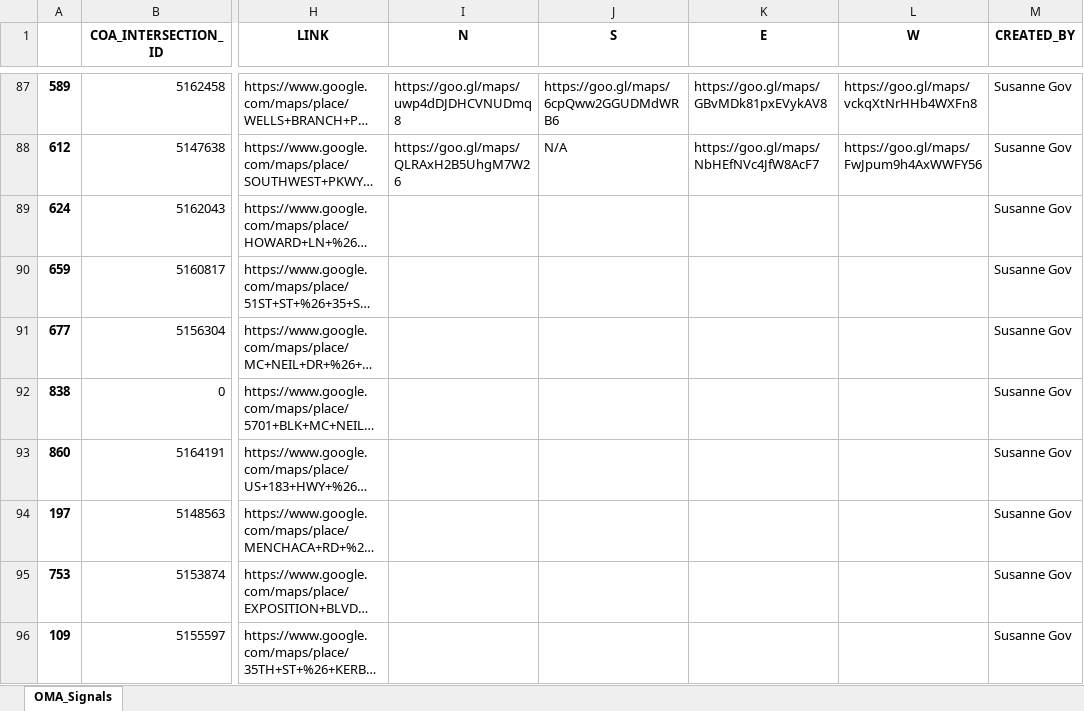
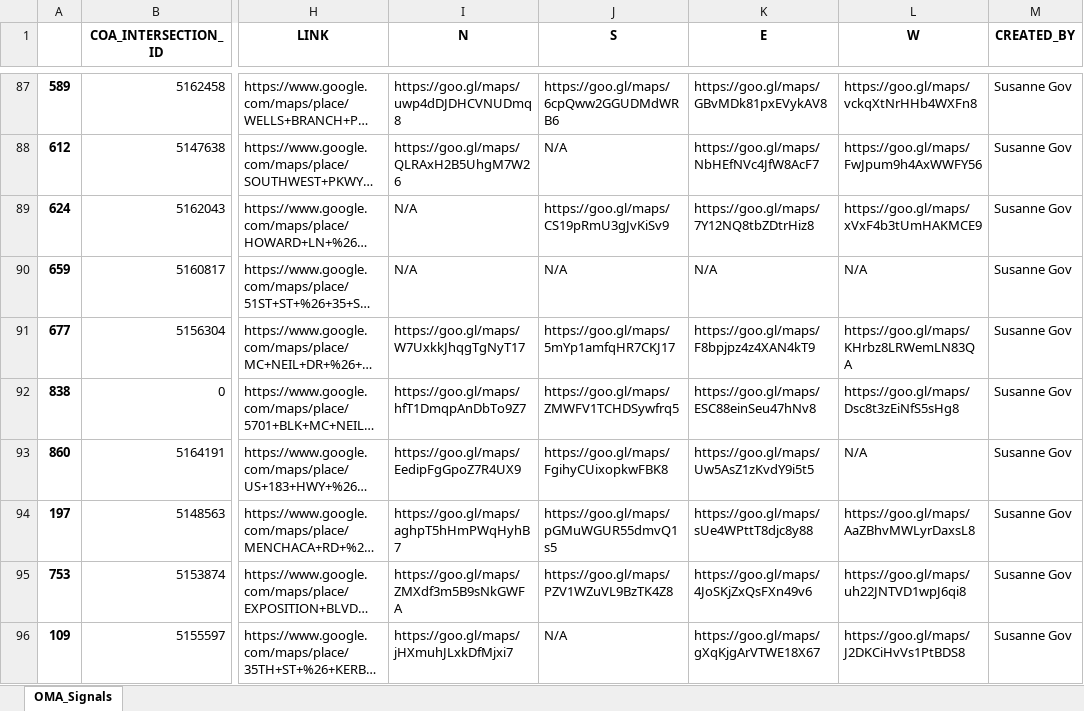
Before and after one commit to susannegov/Signs-and-Markings-Projects, an Excel workbook: OverheadSigns/OverheadSigns_FY2020.xlsx, sheet OMA_Signals, drawn as a sheet; only a part is shown, gaps mark what is left out; long unchanged cells end in …; values as stored, in another font and other column widths than the file's, no borders; the diff covers the shown part only; the diff names each change by its address in the sheet, - before the commit and + after, or states it on an @@ line.

Commit message:
Complete Overhead Signs 2020 links
Streetview links for Overhead Signs FY 2020 maintenance is complete.

```diff
--- a/OverheadSigns/OverheadSigns_FY2020.xlsx (sheet OMA_Signals)
+++ b/OverheadSigns/OverheadSigns_FY2020.xlsx (sheet OMA_Signals)
-I89:I90 (N): (empty)
+I89:I90 (N): N/A
-J89 (S): (empty)
+J89 (S): https://goo.gl/maps/CS19pRmU3gJvKiSv9
-K89 (E): (empty)
+K89 (E): https://goo.gl/maps/7Y12NQ8tbZDtrHiz8
-L89 (W): (empty)
+L89 (W): https://goo.gl/maps/xVxF4b3tUmHAKMCE9
-J90 (S): (empty)
+J90 (S): N/A
-K90 (E): (empty)
+K90 (E): N/A
-L90 (W): (empty)
+L90 (W): N/A
-I91 (N): (empty)
+I91 (N): https://goo.gl/maps/W7UxkkJhqgTgNyT17
-J91 (S): (empty)
+J91 (S): https://goo.gl/maps/5mYp1amfqHR7CKJ17
-K91 (E): (empty)
+K91 (E): https://goo.gl/maps/F8bpjpz4z4XAN4kT9
-L91 (W): (empty)
+L91 (W): https://goo.gl/maps/KHrbz8LRWemLN83QA
-I92 (N): (empty)
+I92 (N): https://goo.gl/maps/hfT1DmqpAnDbTo9Z7
-J92 (S): (empty)
+J92 (S): https://goo.gl/maps/ZMWFV1TCHDSywfrq5
-K92 (E): (empty)
+K92 (E): https://goo.gl/maps/ESC88einSeu47hNv8
-L92 (W): (empty)
+L92 (W): https://goo.gl/maps/Dsc8t3zEiNfS5sHg8
-I93 (N): (empty)
+I93 (N): https://goo.gl/maps/EedipFgGpoZ7R4UX9
-J93 (S): (empty)
+J93 (S): https://goo.gl/maps/FgihyCUixopkwFBK8
-K93 (E): (empty)
+K93 (E): https://goo.gl/maps/Uw5AsZ1zKvdY9i5t5
-L93 (W): (empty)
+L93 (W): N/A
-I94 (N): (empty)
+I94 (N): https://goo.gl/maps/aghpT5hHmPWqHyhB7
-J94 (S): (empty)
+J94 (S): https://goo.gl/maps/pGMuWGUR55dmvQ1s5
-K94 (E): (empty)
+K94 (E): https://goo.gl/maps/sUe4WPttT8djc8y88
-L94 (W): (empty)
+L94 (W): https://goo.gl/maps/AaZBhvMWLyrDaxsL8
-I95 (N): (empty)
+I95 (N): https://goo.gl/maps/ZMXdf3m5B9sNkGWFA
-J95 (S): (empty)
+J95 (S): https://goo.gl/maps/PZV1WZuVL9BzTK4Z8
-K95 (E): (empty)
+K95 (E): https://goo.gl/maps/4JoSKjZxQsFXn49v6
-L95 (W): (empty)
+L95 (W): https://goo.gl/maps/uh22JNTVD1wpJ6qi8
-I96 (N): (empty)
+I96 (N): https://goo.gl/maps/jHXmuhJLxkDfMjxi7
-J96 (S): (empty)
+J96 (S): N/A
-K96 (E): (empty)
+K96 (E): https://goo.gl/maps/gXqKjgArVTWE18X67
-L96 (W): (empty)
+L96 (W): https://goo.gl/maps/J2DKCiHvVs1PtBDS8
```
Also changed, not shown: 168 edited cells elsewhere in this sheet.
